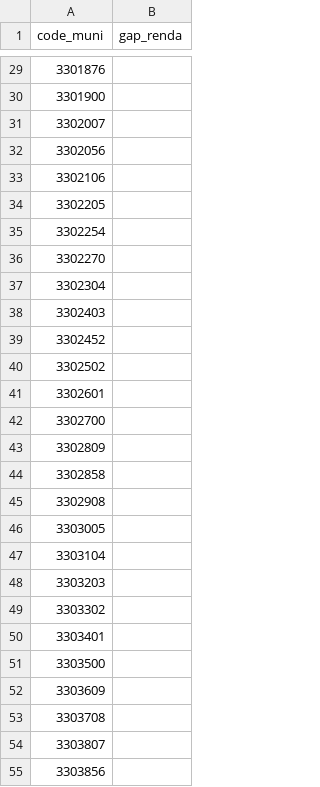
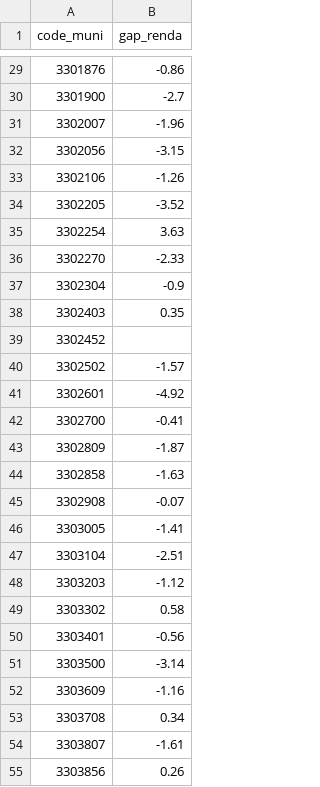
Before and after one commit to fredericofilho-iesp/atlas-desigualdade-termica, a CSV file: dados/indicadores/estado-rj/gap_renda.csv, drawn as a sheet; only a part is shown, gaps mark what is left out; the diff covers the shown part only.

```diff
--- a/dados/indicadores/estado-rj/gap_renda.csv
+++ b/dados/indicadores/estado-rj/gap_renda.csv
@@ -29,27 +29,27 @@
-"3301876",
-"3301900",
-"3302007",
-"3302056",
-"3302106",
-"3302205",
-"3302254",
-"3302270",
-"3302304",
-"3302403",
+"3301876",-0.86
+"3301900",-2.7
+"3302007",-1.96
+"3302056",-3.15
+"3302106",-1.26
+"3302205",-3.52
+"3302254",3.63
+"3302270",-2.33
+"3302304",-0.9
+"3302403",0.35
 "3302452",
-"3302502",
-"3302601",
-"3302700",
-"3302809",
-"3302858",
-"3302908",
-"3303005",
-"3303104",
-"3303203",
-"3303302",
-"3303401",
-"3303500",
-"3303609",
-"3303708",
-"3303807",
-"3303856",
+"3302502",-1.57
+"3302601",-4.92
+"3302700",-0.41
+"3302809",-1.87
+"3302858",-1.63
+"3302908",-0.07
+"3303005",-1.41
+"3303104",-2.51
+"3303203",-1.12
+"3303302",0.58
+"3303401",-0.56
+"3303500",-3.14
+"3303609",-1.16
+"3303708",0.34
+"3303807",-1.61
+"3303856",0.26
```
Also changed, not shown: 63 edited cells elsewhere in this file, dados/indicadores/estado-rj/gap_cor.csv, dados/indicadores/estado-rj/lst_dif_estado.csv, 9 other files.
